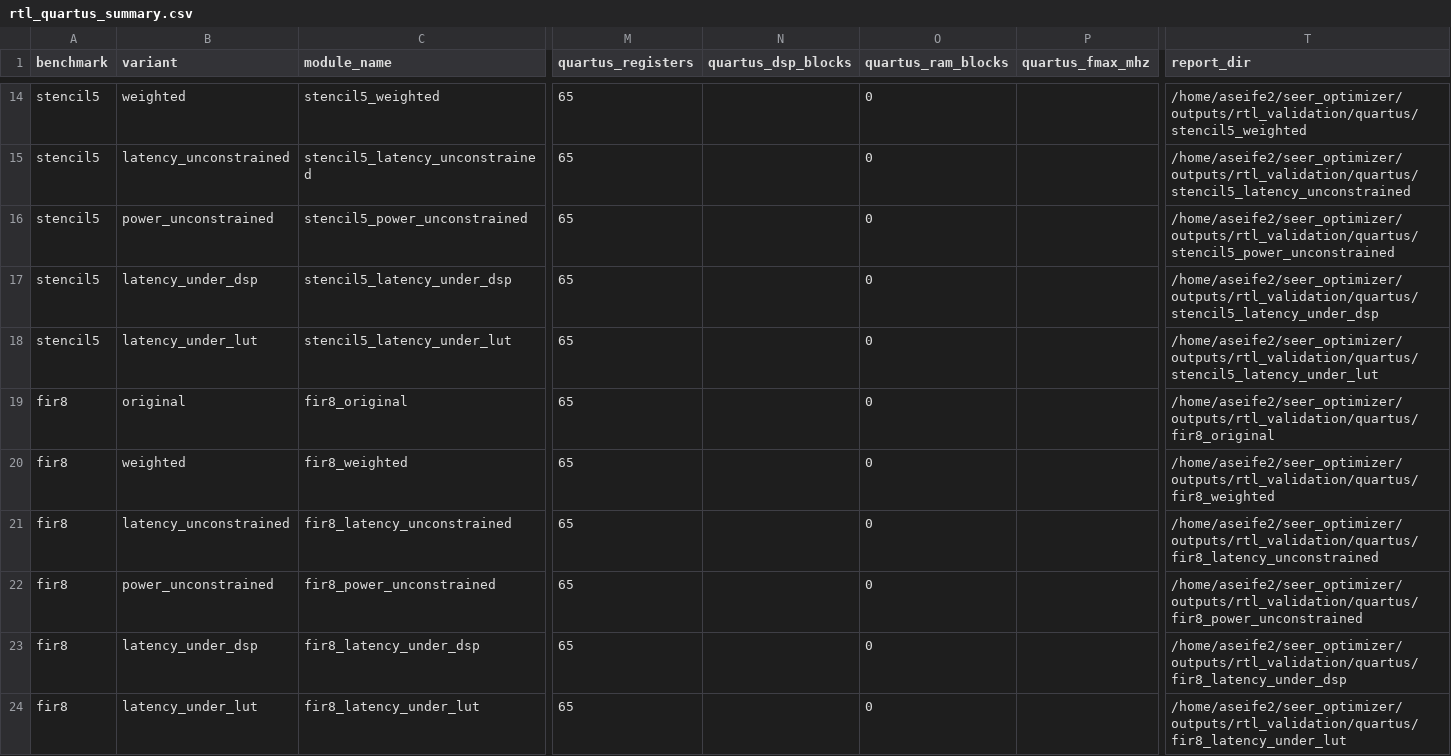
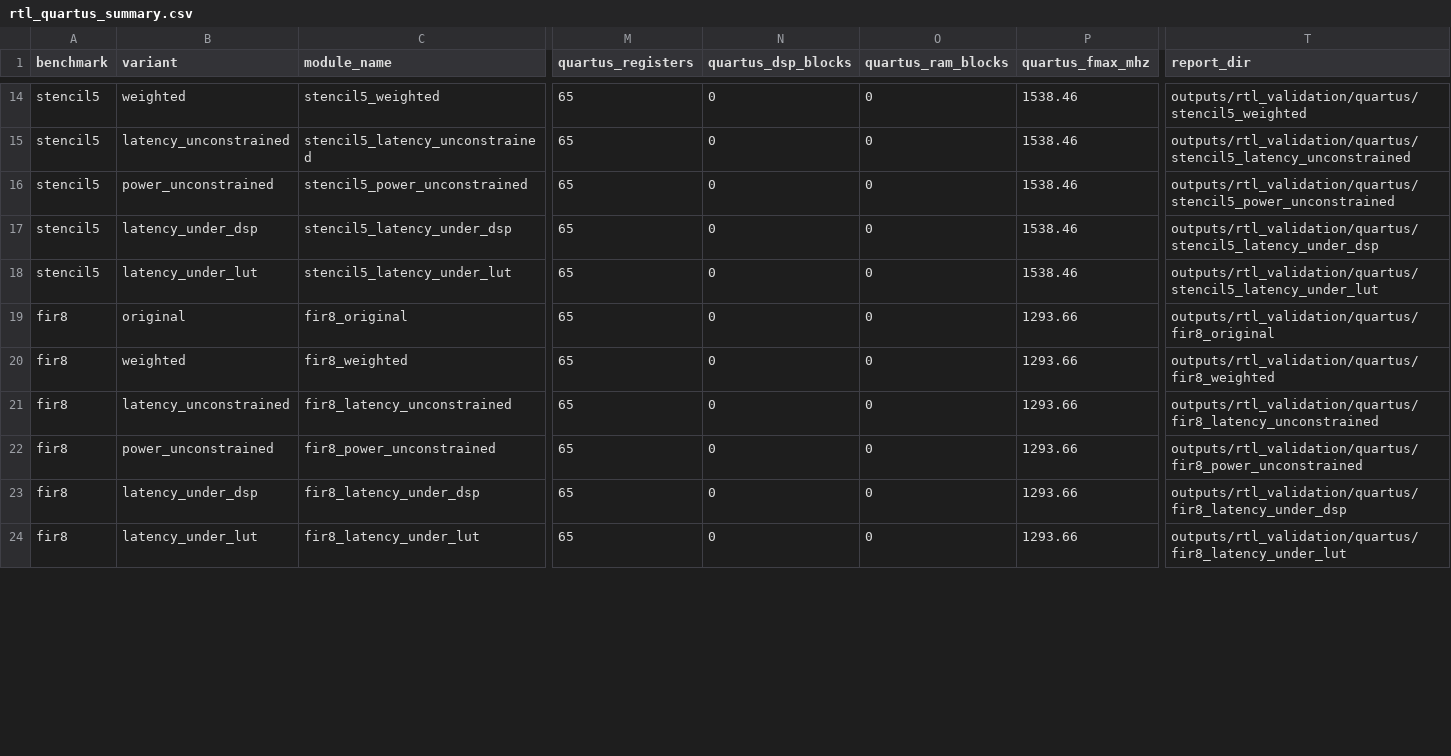
Before and after one commit to Bakalala/seer_optimizer, a CSV file: outputs/rtl_validation/reports/rtl_quartus_summary.csv, drawn as a sheet; only a part is shown, gaps mark what is left out; the diff covers the shown part only; the diff names each change by its address in the sheet, - before the commit and + after, or states it on an @@ line.

Commit message:
Add Quartus RTL validation evidence

```diff
--- a/outputs/rtl_validation/reports/rtl_quartus_summary.csv
+++ b/outputs/rtl_validation/reports/rtl_quartus_summary.csv
-N14:N24 (quartus_dsp_blocks): (empty)
+N14:N24 (quartus_dsp_blocks): 0
-P14:P18 (quartus_fmax_mhz): (empty)
+P14:P18 (quartus_fmax_mhz): 1538.46
-T14 (report_dir): /home/aseife2/seer_optimizer/outputs/rtl_validation/quartus/stencil5_weighted
+T14 (report_dir): outputs/rtl_validation/quartus/stencil5_weighted
-T15 (report_dir): /home/aseife2/seer_optimizer/outputs/rtl_validation/quartus/stencil5_latency_unconstrained
+T15 (report_dir): outputs/rtl_validation/quartus/stencil5_latency_unconstrained
-T16 (report_dir): /home/aseife2/seer_optimizer/outputs/rtl_validation/quartus/stencil5_power_unconstrained
+T16 (report_dir): outputs/rtl_validation/quartus/stencil5_power_unconstrained
-T17 (report_dir): /home/aseife2/seer_optimizer/outputs/rtl_validation/quartus/stencil5_latency_under_dsp
+T17 (report_dir): outputs/rtl_validation/quartus/stencil5_latency_under_dsp
-T18 (report_dir): /home/aseife2/seer_optimizer/outputs/rtl_validation/quartus/stencil5_latency_under_lut
+T18 (report_dir): outputs/rtl_validation/quartus/stencil5_latency_under_lut
-P19:P24 (quartus_fmax_mhz): (empty)
+P19:P24 (quartus_fmax_mhz): 1293.66
-T19 (report_dir): /home/aseife2/seer_optimizer/outputs/rtl_validation/quartus/fir8_original
+T19 (report_dir): outputs/rtl_validation/quartus/fir8_original
-T20 (report_dir): /home/aseife2/seer_optimizer/outputs/rtl_validation/quartus/fir8_weighted
+T20 (report_dir): outputs/rtl_validation/quartus/fir8_weighted
-T21 (report_dir): /home/aseife2/seer_optimizer/outputs/rtl_validation/quartus/fir8_latency_unconstrained
+T21 (report_dir): outputs/rtl_validation/quartus/fir8_latency_unconstrained
-T22 (report_dir): /home/aseife2/seer_optimizer/outputs/rtl_validation/quartus/fir8_power_unconstrained
+T22 (report_dir): outputs/rtl_validation/quartus/fir8_power_unconstrained
-T23 (report_dir): /home/aseife2/seer_optimizer/outputs/rtl_validation/quartus/fir8_latency_under_dsp
+T23 (report_dir): outputs/rtl_validation/quartus/fir8_latency_under_dsp
-T24 (report_dir): /home/aseife2/seer_optimizer/outputs/rtl_validation/quartus/fir8_latency_under_lut
+T24 (report_dir): outputs/rtl_validation/quartus/fir8_latency_under_lut
```
Also changed, not shown: 72 edited cells elsewhere in this file, 9 other files.
